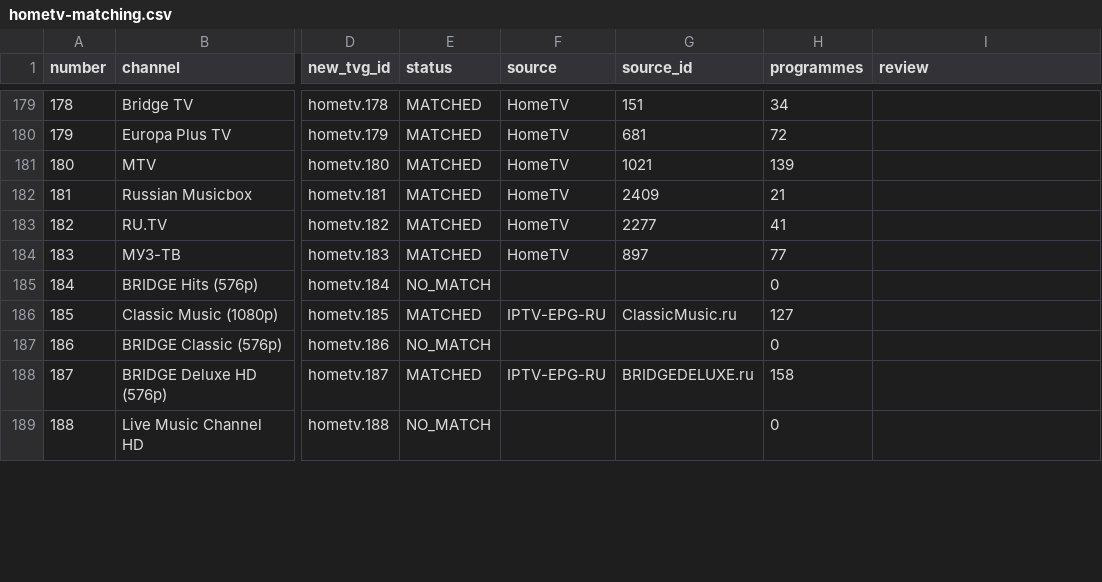
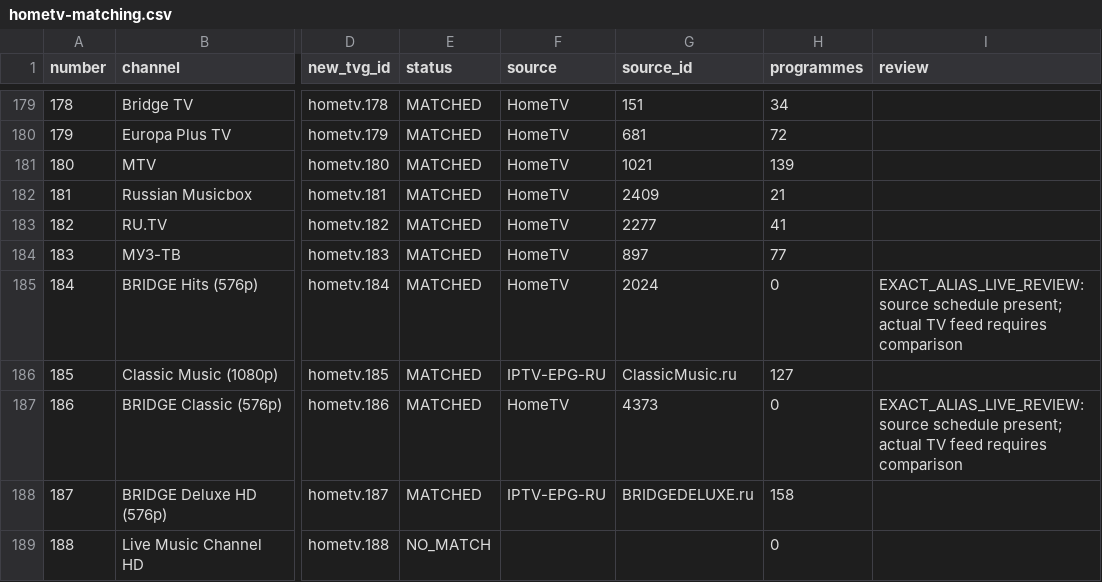
Before and after one commit to evgeniyvstavsky-bit/cleanyourtv-epg, a CSV file: hometv-matching.csv, drawn as a sheet; only a part is shown, gaps mark what is left out; the diff covers the shown part only; the diff names each change by its address in the sheet, - before the commit and + after, or states it on an @@ line.

Commit message:
Expand HomeTV EPG to 133 matched channels

```diff
--- a/hometv-matching.csv
+++ b/hometv-matching.csv
-E185 (status): NO_MATCH
+E185 (status): MATCHED
-F185 (source): (empty)
+F185 (source): HomeTV
-G185 (source_id): (empty)
+G185 (source_id): 2024
-I185 (review): (empty)
+I185 (review): EXACT_ALIAS_LIVE_REVIEW: source schedule present; actual TV feed requires comparison
-E187 (status): NO_MATCH
+E187 (status): MATCHED
-F187 (source): (empty)
+F187 (source): HomeTV
-G187 (source_id): (empty)
+G187 (source_id): 4373
-I187 (review): (empty)
+I187 (review): EXACT_ALIAS_LIVE_REVIEW: source schedule present; actual TV feed requires comparison
```
Also changed, not shown: 100 edited cells elsewhere in this file, 1 other file.
